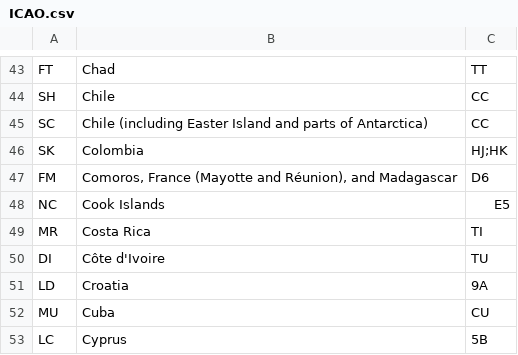
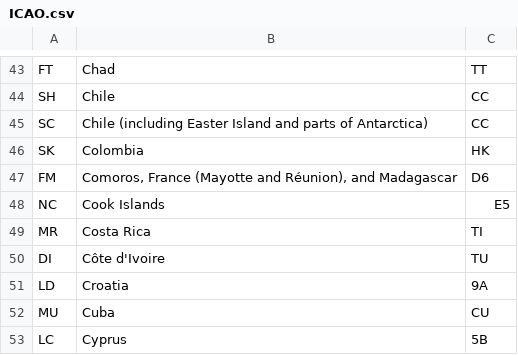
Before and after one commit to opensky-to/api, a CSV file: OpenSky.API/Datasets/ICAO.csv, drawn as a sheet; only a part is shown, gaps mark what is left out.

Commit message:
Sorted icao registration csv descending to ensure sub-codes get picked over the more general top level codes
Removed colombia ultralights
Expanded north korea code range to fully populate
Added custom russian, south korean and armenian codes
Increased max attempts to 20 to get australia completed (they have a very high utilization)

```diff
--- a/OpenSky.API/Datasets/ICAO.csv
+++ b/OpenSky.API/Datasets/ICAO.csv
@@ -45,3 +45,3 @@ SH,Chile,CC
 SC,Chile (including Easter Island and parts of Antarctica),CC
-SK,Colombia,HJ;HK
+SK,Colombia,HK
 FM,"Comoros, France (Mayotte and Réunion), and Madagascar",D6
```
Also changed, not shown: 3 other files.
